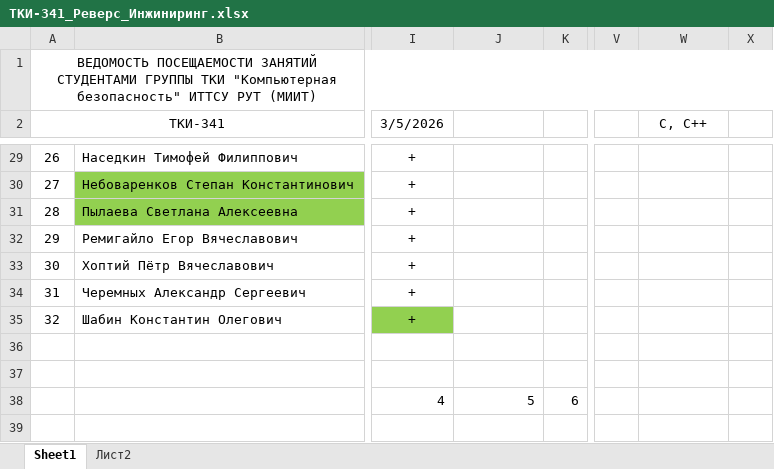
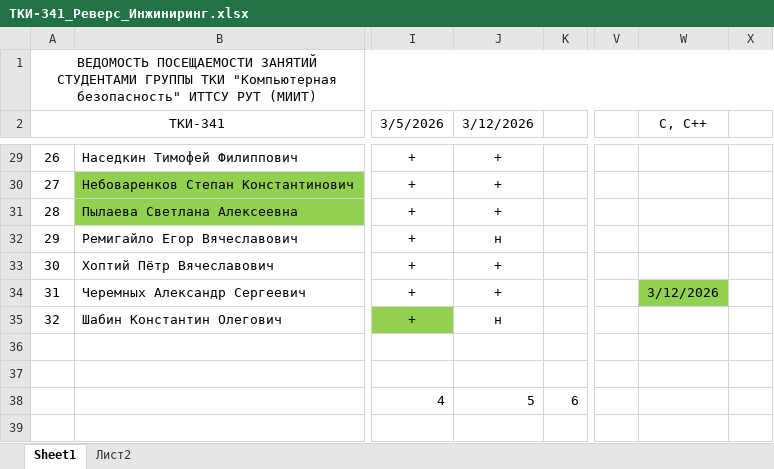
Before and after one commit to PeterMavzovin/Reverse_Engineering, an Excel workbook: ТКИ-341_Реверс_Инжиниринг.xlsx, sheet Sheet1, drawn as a sheet; only a part is shown, gaps mark what is left out; values as stored, in another font and other column widths than the file's, no borders; the diff covers the shown part only; the diff names each change by its address in the sheet, - before the commit and + after, or states it on an @@ line.

```diff
--- a/ТКИ-341_Реверс_Инжиниринг.xlsx (sheet Sheet1)
+++ b/ТКИ-341_Реверс_Инжиниринг.xlsx (sheet Sheet1)
-J2: (empty)
+J2: 3/12/2026
-J29:J31 (3/12/2026): (empty)
+J29:J31 (3/12/2026): +
-J32 (3/12/2026): (empty)
+J32 (3/12/2026): н
-J33:J34 (3/12/2026): (empty)
+J33:J34 (3/12/2026): +
-W34 (С, С++): (empty)
+W34 (С, С++): 3/12/2026
-W34 fill: none
+W34 fill: #92D050
-J35 (3/12/2026): (empty)
+J35 (3/12/2026): н
```
Also changed, not shown: 27 edited cells and cell formats elsewhere in this sheet.
